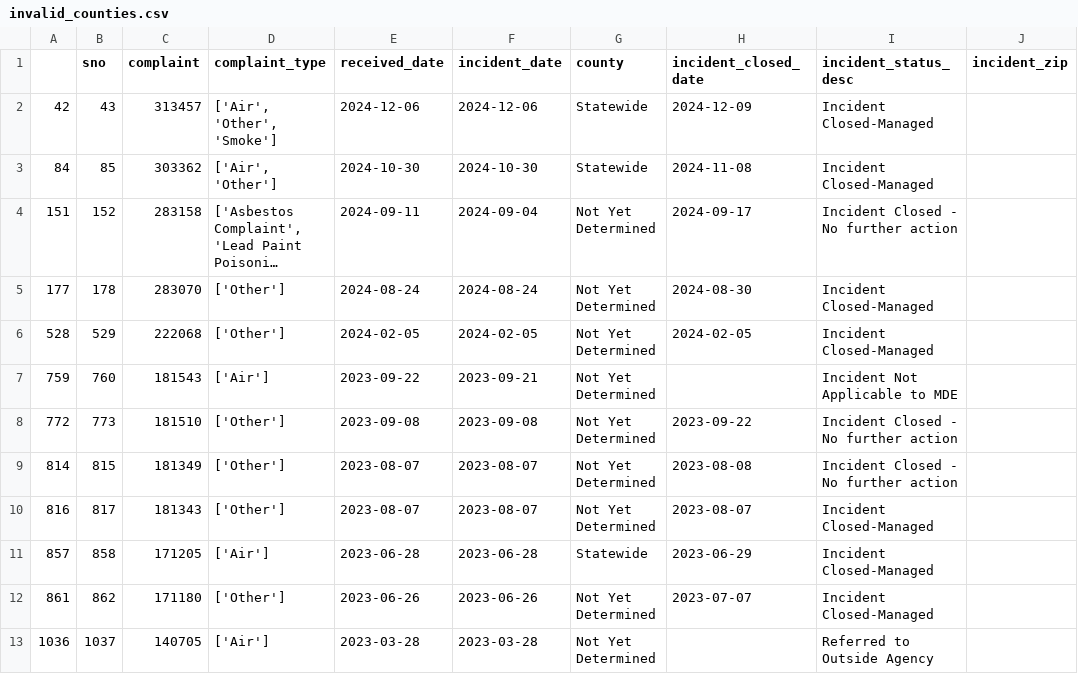
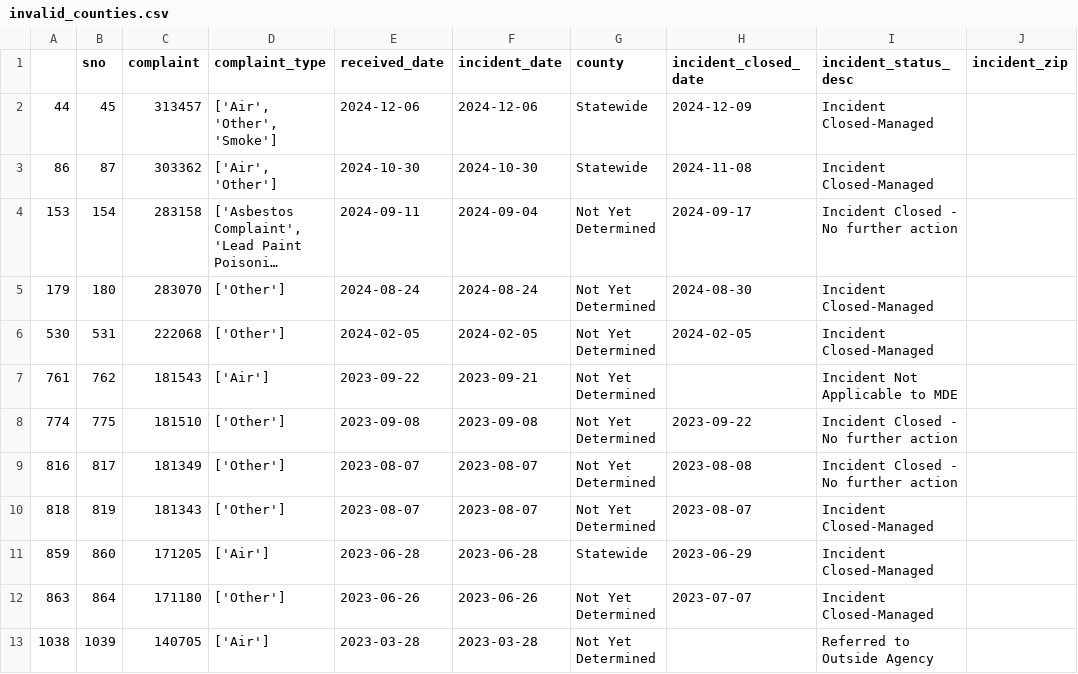
Before and after one commit to grantschwab/automate-data-pipelines-nicar-2024, a CSV file: exported_data/invalid_counties.csv, drawn as a sheet; long unchanged cells end in …; removed rows and columns are numbered as before the commit, all else as after; the diff names each change by its address in the sheet, - before the commit and + after, or states it on an @@ line.

```diff
--- a/exported_data/invalid_counties.csv
+++ b/exported_data/invalid_counties.csv
-A2: 42
+A2: 44
-B2 (sno): 43
+B2 (sno): 45
-A3: 84
+A3: 86
-B3 (sno): 85
+B3 (sno): 87
-A4: 151
+A4: 153
-B4 (sno): 152
+B4 (sno): 154
-A5: 177
+A5: 179
-B5 (sno): 178
+B5 (sno): 180
-A6: 528
+A6: 530
-B6 (sno): 529
+B6 (sno): 531
-A7: 759
+A7: 761
-B7 (sno): 760
+B7 (sno): 762
-A8: 772
+A8: 774
-B8 (sno): 773
+B8 (sno): 775
-row 9: 814 | 815 | 181349 | ['Other'] | 2023-08-07 | 2023-08-07 | Not Yet Determined | 2023-08-08 | Incident Closed - No further action
-C9 (complaint): 181343
+C9 (complaint): 181349
-H9 (incident_closed_date): 2023-08-07
+H9 (incident_closed_date): 2023-08-08
-I9 (incident_status_desc): Incident Closed-Managed
+I9 (incident_status_desc): Incident Closed - No further action
+row 10: 818 | 819 | 181343 | ['Other'] | 2023-08-07 | 2023-08-07 | Not Yet Determined | 2023-08-07 | Incident Closed-Managed
-A11: 857
+A11: 859
-B11 (sno): 858
+B11 (sno): 860
-A12: 861
+A12: 863
-B12 (sno): 862
+B12 (sno): 864
-A13: 1036
+A13: 1038
-B13 (sno): 1037
+B13 (sno): 1039
```
Also changed, not shown: exported_data/all_complaints.csv.
